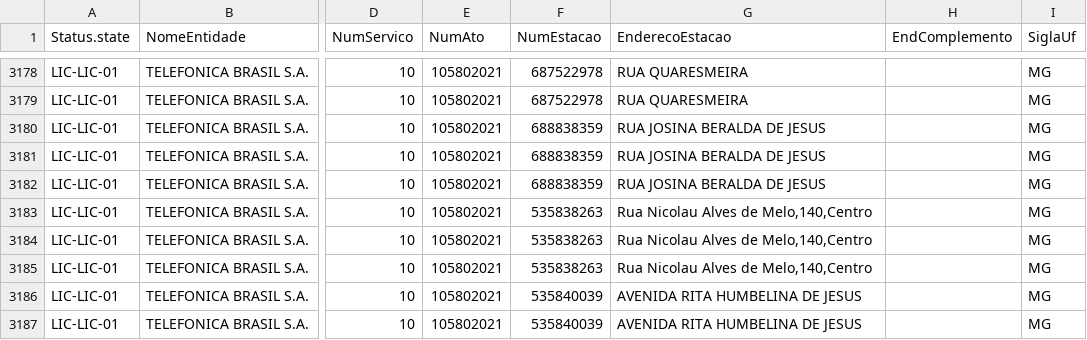
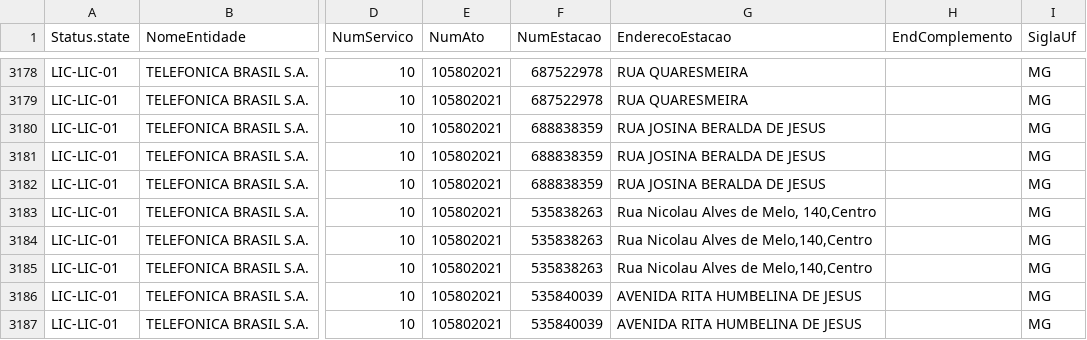
Before and after one commit to WellingtonAlmeida/erbs, a CSV file: dados-anatel/betim.csv, drawn as a sheet; only a part is shown, gaps mark what is left out; the diff names each change by its address in the sheet, - before the commit and + after, or states it on an @@ line.

Commit message:
chore: ajusta arquivo de Betim

```diff
--- a/dados-anatel/betim.csv
+++ b/dados-anatel/betim.csv
-G3183 (EnderecoEstacao): Rua Nicolau Alves de Melo,140,Centro
+G3183 (EnderecoEstacao): Rua Nicolau Alves de Melo, 140,Centro
```
